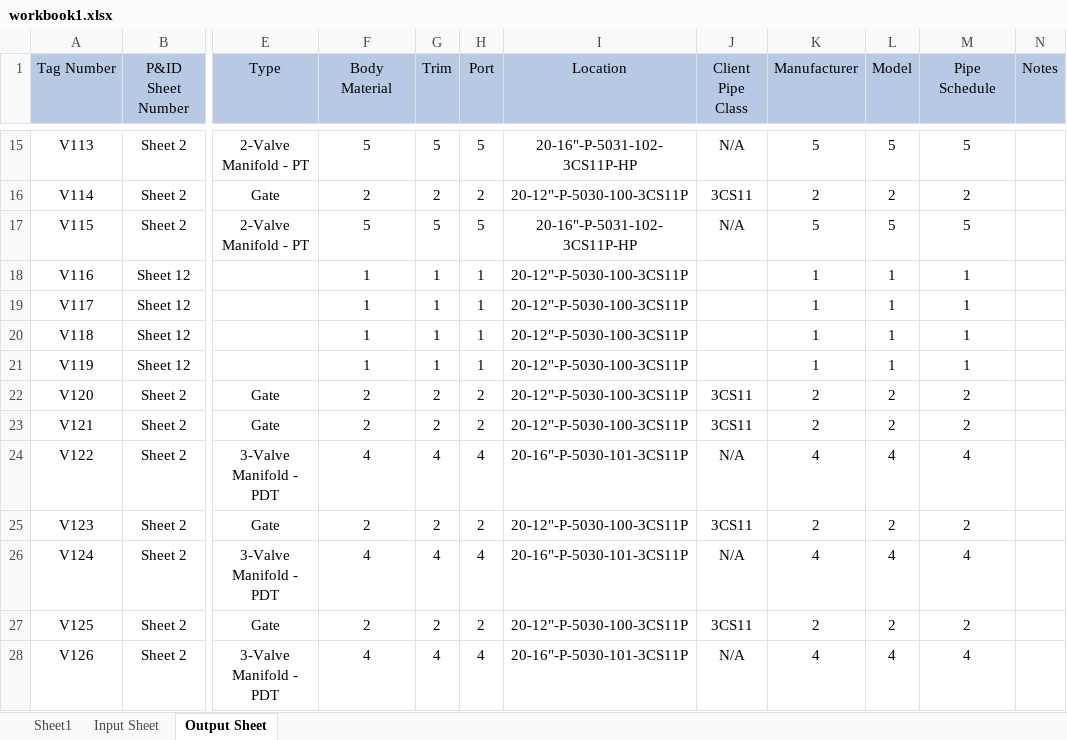
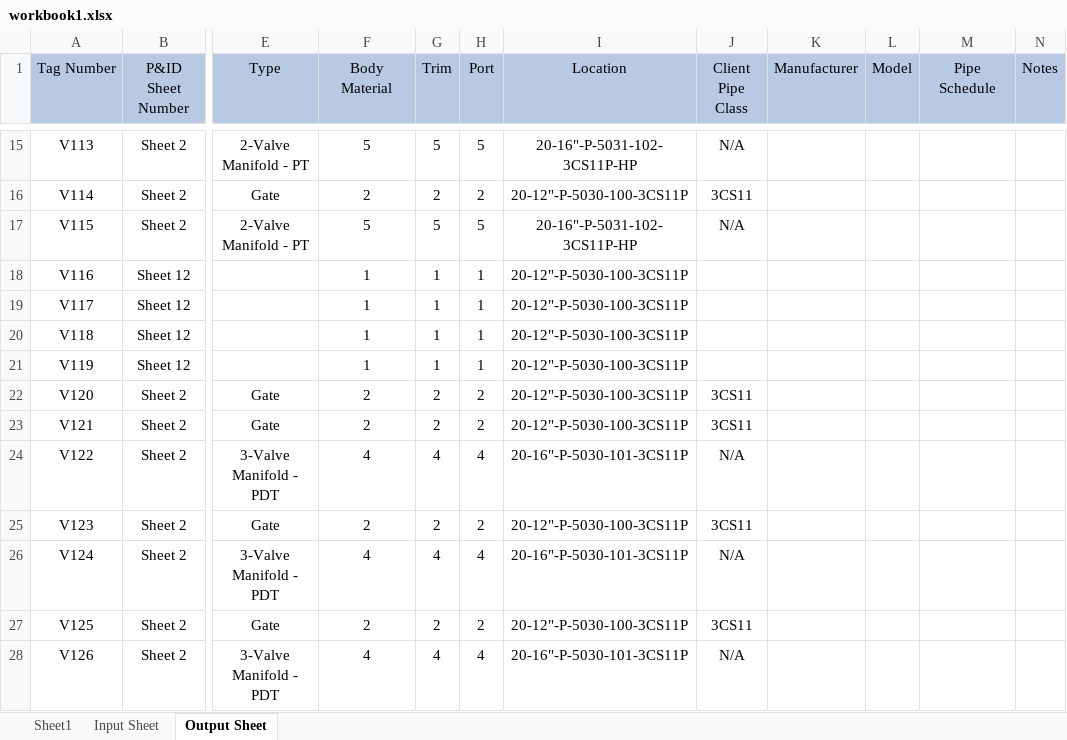
Before and after one commit to Mondkurry/MTR-EasyExcelTool, an Excel workbook: workbook1.xlsx, sheet Output Sheet, drawn as a sheet; only a part is shown, gaps mark what is left out; values as stored, in another font and other column widths than the file's, no borders; the diff covers the shown part only; the diff names each change by its address in the sheet, - before the commit and + after, or states it on an @@ line.

```diff
--- a/workbook1.xlsx (sheet Output Sheet)
+++ b/workbook1.xlsx (sheet Output Sheet)
-K15 (Manufacturer): 5
+K15 (Manufacturer): (empty)
-L15 (Model): 5
+L15 (Model): (empty)
-M15 (Pipe Schedule): 5
+M15 (Pipe Schedule): (empty)
-K16 (Manufacturer): 2
+K16 (Manufacturer): (empty)
-L16 (Model): 2
+L16 (Model): (empty)
-M16 (Pipe Schedule): 2
+M16 (Pipe Schedule): (empty)
-K17 (Manufacturer): 5
+K17 (Manufacturer): (empty)
-L17 (Model): 5
+L17 (Model): (empty)
-M17 (Pipe Schedule): 5
+M17 (Pipe Schedule): (empty)
-K18:K21 (Manufacturer): 1
+K18:K21 (Manufacturer): (empty)
-L18:L21 (Model): 1
+L18:L21 (Model): (empty)
-M18:M21 (Pipe Schedule): 1
+M18:M21 (Pipe Schedule): (empty)
-K22:K23 (Manufacturer): 2
+K22:K23 (Manufacturer): (empty)
-L22:L23 (Model): 2
+L22:L23 (Model): (empty)
-M22:M23 (Pipe Schedule): 2
+M22:M23 (Pipe Schedule): (empty)
-K24 (Manufacturer): 4
+K24 (Manufacturer): (empty)
-L24 (Model): 4
+L24 (Model): (empty)
-M24 (Pipe Schedule): 4
+M24 (Pipe Schedule): (empty)
-K25 (Manufacturer): 2
+K25 (Manufacturer): (empty)
-L25 (Model): 2
+L25 (Model): (empty)
-M25 (Pipe Schedule): 2
+M25 (Pipe Schedule): (empty)
-K26 (Manufacturer): 4
+K26 (Manufacturer): (empty)
-L26 (Model): 4
+L26 (Model): (empty)
-M26 (Pipe Schedule): 4
+M26 (Pipe Schedule): (empty)
-K27 (Manufacturer): 2
+K27 (Manufacturer): (empty)
-L27 (Model): 2
+L27 (Model): (empty)
-M27 (Pipe Schedule): 2
+M27 (Pipe Schedule): (empty)
-K28 (Manufacturer): 4
+K28 (Manufacturer): (empty)
-L28 (Model): 4
+L28 (Model): (empty)
-M28 (Pipe Schedule): 4
+M28 (Pipe Schedule): (empty)
```
Also changed, not shown: 249 edited cells elsewhere in this sheet, sheet Input Sheet, 4 other files.
